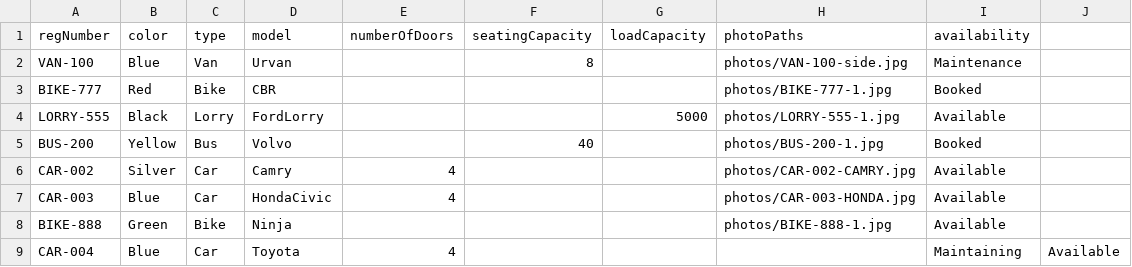
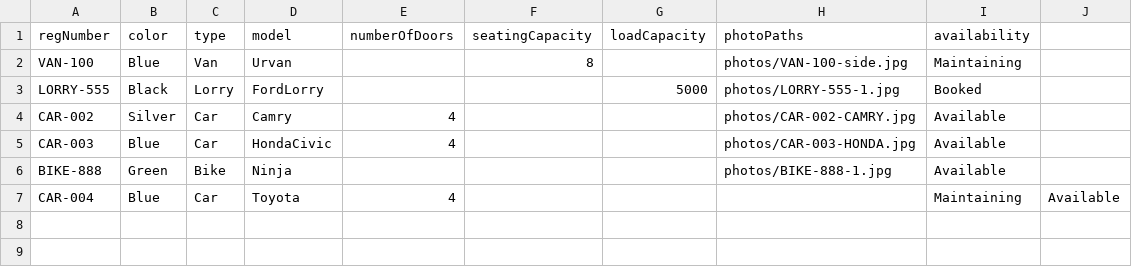
Before and after one commit to amiztp/RentalProj, a CSV file: Data/vehicles.csv, drawn as a sheet.

```diff
--- a/Data/vehicles.csv
+++ b/Data/vehicles.csv
@@ -1,6 +1,4 @@
 regNumber,color,type,model,numberOfDoors,seatingCapacity,loadCapacity,photoPaths,availability
-VAN-100,Blue,Van,Urvan,,8,,photos/VAN-100-side.jpg,Maintenance
-BIKE-777,Red,Bike,CBR,,,,photos/BIKE-777-1.jpg,Booked
-LORRY-555,Black,Lorry,FordLorry,,,5000,photos/LORRY-555-1.jpg,Available
-BUS-200,Yellow,Bus,Volvo,,40,,photos/BUS-200-1.jpg,Booked
+VAN-100,Blue,Van,Urvan,,8,,photos/VAN-100-side.jpg,Maintaining
+LORRY-555,Black,Lorry,FordLorry,,,5000,photos/LORRY-555-1.jpg,Booked
 CAR-002,Silver,Car,Camry,4,,,photos/CAR-002-CAMRY.jpg,Available
```
Also changed, not shown: 24 other files.
